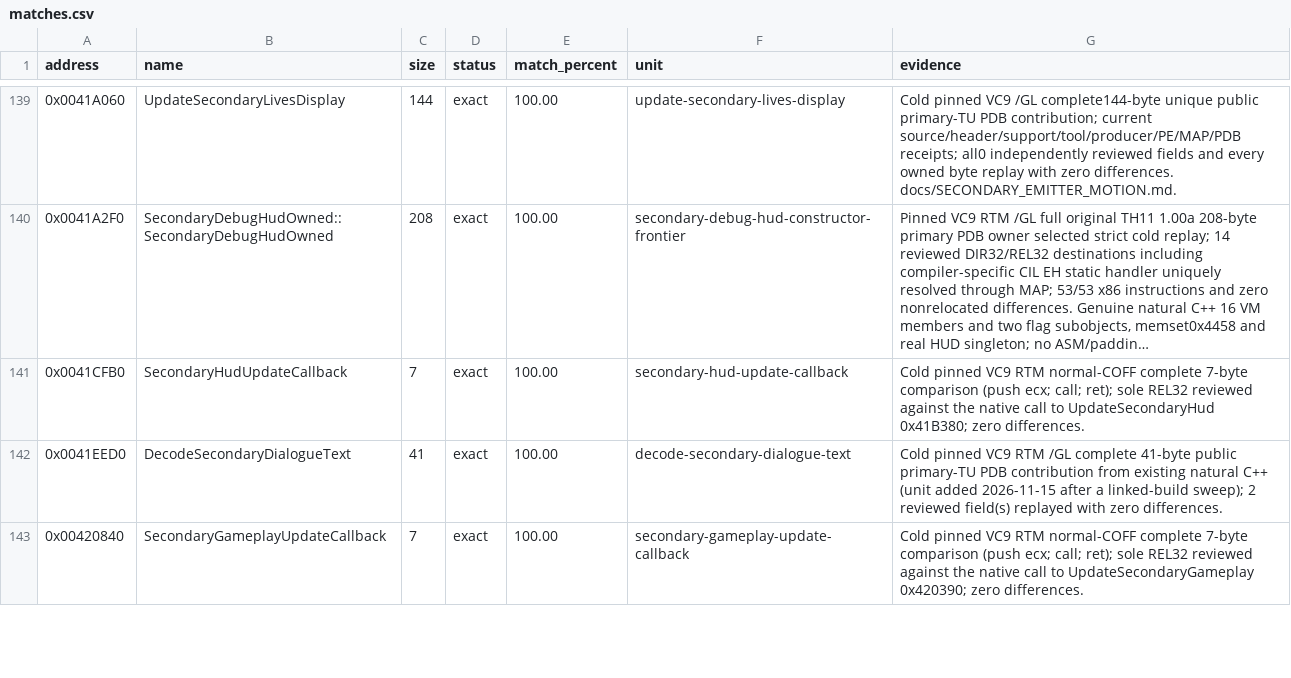
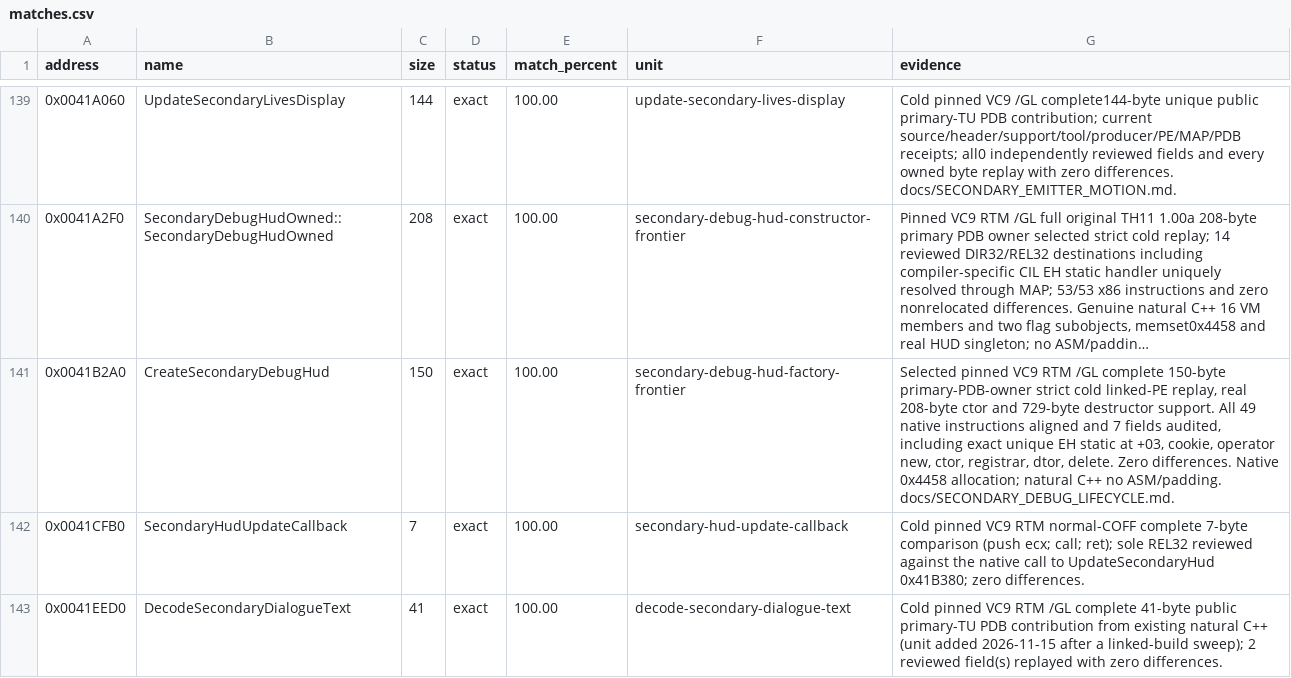
Before and after one commit to N0zoM1z0/th11, a CSV file: config/matches.csv, drawn as a sheet; only a part is shown, gaps mark what is left out; the shorter side is filled out with more unchanged rows; long unchanged cells end in …; the diff names each change by its address in the sheet, - before the commit and + after, or states it on an @@ line.

Commit message:
gpt-web: prove exact 150-byte HUD owning factory

```diff
--- a/config/matches.csv
+++ b/config/matches.csv
+row 141: 0x0041B2A0 | CreateSecondaryDebugHud | 150 | exact | 100.00 | secondary-debug-hud-factory-frontier | Selected pinned VC9 RTM /GL complete 150-byte primary-PDB-owner strict cold linked-PE replay, real 208-byte ctor and 729-byte destructor support. All 49 native instructions aligned and 7 fields audited, including exact unique EH static at +03, cookie, operator new, ctor, registrar, dtor, delete. Zero differences. Native 0x4458 allocation; natural C++ no ASM/padding. docs/SECONDARY_DEBUG_LIFECYCLE.md.
```
Also changed, not shown: config/function-boundaries.csv, config/function-origins.csv, 10 other files.
